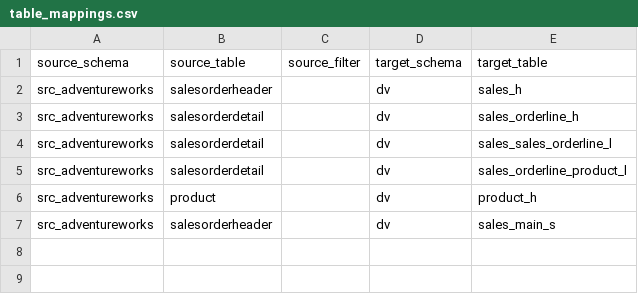
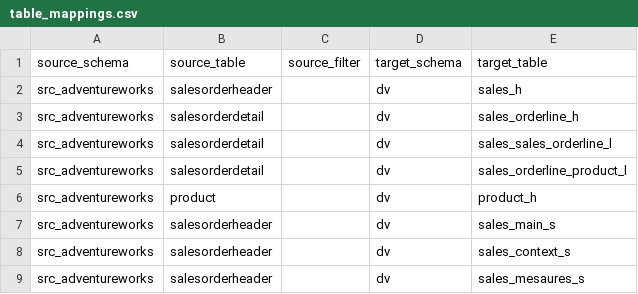
Before and after one commit to TopOfMinds/EcommerceAnalysisDataVault, a CSV file: metadata/mapping/table/table_mappings.csv, drawn as a sheet.

```diff
--- a/metadata/mapping/table/table_mappings.csv
+++ b/metadata/mapping/table/table_mappings.csv
@@ -7 +7,3 @@ src_adventureworks,product,,dv,product_h
 src_adventureworks,salesorderheader,,dv,sales_main_s
+src_adventureworks,salesorderheader,,dv,sales_context_s
+src_adventureworks,salesorderheader,,dv,sales_mesaures_s
```
Also changed, not shown: metadata/mapping/column/sales.csv, metadata/target_tables.csv, 4 other files.
